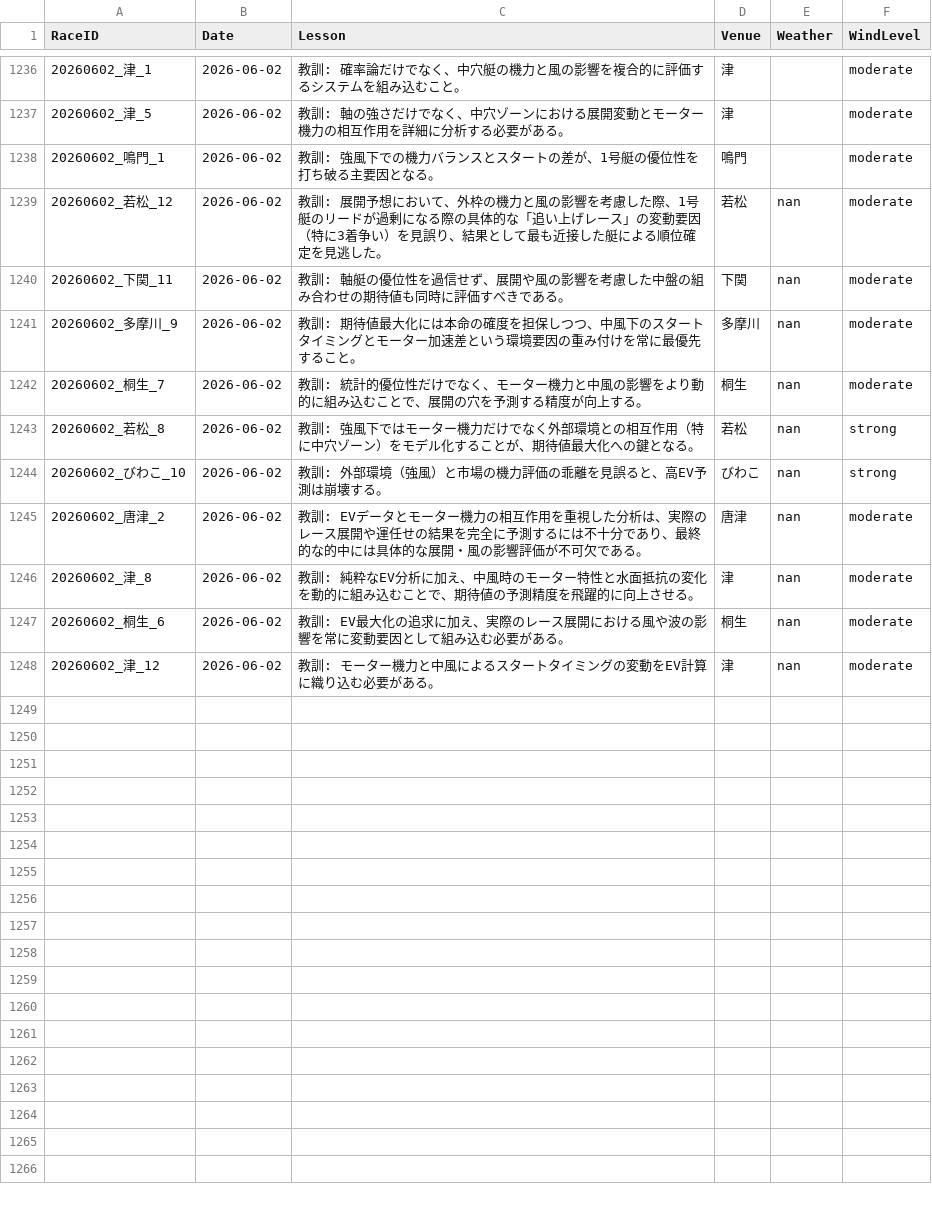
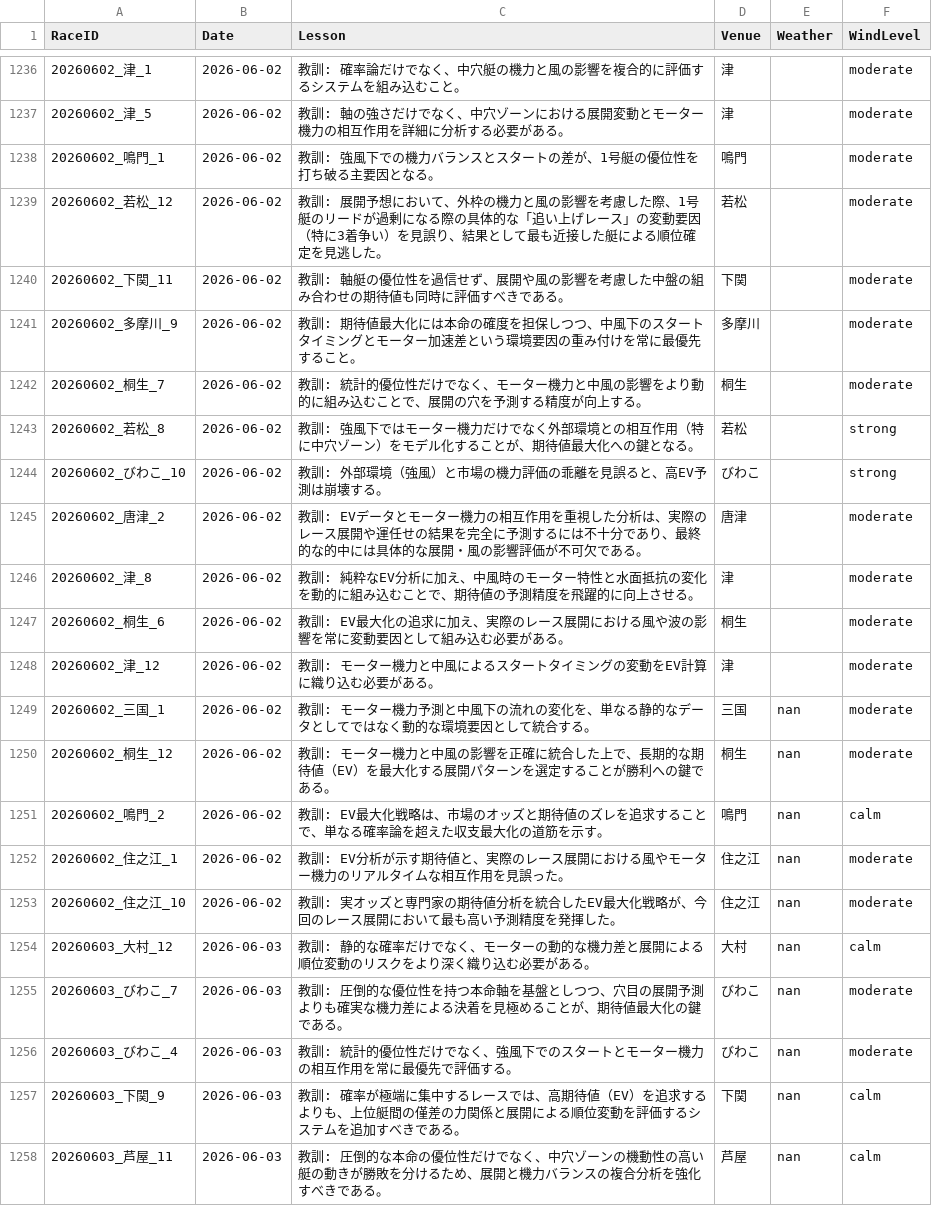
Before and after one commit to kids-masaru/Play, a CSV file: daily_data/daily_reflections.csv, drawn as a sheet; only a part is shown, gaps mark what is left out.

Commit message:
Auto-update dashboard data: 2026-07-10 00:08:24

```diff
--- a/daily_data/daily_reflections.csv
+++ b/daily_data/daily_reflections.csv
@@ -1241,11 +1241,21 @@ RaceID,Date,Lesson,Venue,Weather,WindLevel
 20260602_鳴門_1,2026-06-02,教訓: 強風下での機力バランスとスタートの差が、1号艇の優位性を打ち破る主要因となる。,鳴門,,moderate
-20260602_若松_12,2026-06-02,教訓: 展開予想において、外枠の機力と風の影響を考慮した際、1号艇のリードが過剰になる際の具体的な「追い上げレース」の変動要因（特に3着争い）を見誤り、結果として最も近接した艇による順位確定を見逃した。,若松,nan,moderate
-20260602_下関_11,2026-06-02,教訓: 軸艇の優位性を過信せず、展開や風の影響を考慮した中盤の組み合わせの期待値も同時に評価すべきである。,下関,nan,moderate
-20260602_多摩川_9,2026-06-02,教訓: 期待値最大化には本命の確度を担保しつつ、中風下のスタートタイミングとモーター加速差という環境要因の重み付けを常に最優先すること。,多摩川,nan,moderate
-20260602_桐生_7,2026-06-02,教訓: 統計的優位性だけでなく、モーター機力と中風の影響をより動的に組み込むことで、展開の穴を予測する精度が向上する。,桐生,nan,moderate
-20260602_若松_8,2026-06-02,教訓: 強風下ではモーター機力だけでなく外部環境との相互作用（特に中穴ゾーン）をモデル化することが、期待値最大化への鍵となる。,若松,nan,strong
-20260602_びわこ_10,2026-06-02,教訓: 外部環境（強風）と市場の機力評価の乖離を見誤ると、高EV予測は崩壊する。,びわこ,nan,strong
-20260602_唐津_2,2026-06-02,教訓: EVデータとモーター機力の相互作用を重視した分析は、実際のレース展開や運任せの結果を完全に予測するには不十分であり、最終的な的中には具体的な展開・風の影響評価が不可欠である。,唐津,nan,moderate
-20260602_津_8,2026-06-02,教訓: 純粋なEV分析に加え、中風時のモーター特性と水面抵抗の変化を動的に組み込むことで、期待値の予測精度を飛躍的に向上させる。,津,nan,moderate
-20260602_桐生_6,2026-06-02,教訓: EV最大化の追求に加え、実際のレース展開における風や波の影響を常に変動要因として組み込む必要がある。,桐生,nan,moderate
-20260602_津_12,2026-06-02,教訓: モーター機力と中風によるスタートタイミングの変動をEV計算に織り込む必要がある。,津,nan,moderate
+20260602_若松_12,2026-06-02,教訓: 展開予想において、外枠の機力と風の影響を考慮した際、1号艇のリードが過剰になる際の具体的な「追い上げレース」の変動要因（特に3着争い）を見誤り、結果として最も近接した艇による順位確定を見逃した。,若松,,moderate
+20260602_下関_11,2026-06-02,教訓: 軸艇の優位性を過信せず、展開や風の影響を考慮した中盤の組み合わせの期待値も同時に評価すべきである。,下関,,moderate
+20260602_多摩川_9,2026-06-02,教訓: 期待値最大化には本命の確度を担保しつつ、中風下のスタートタイミングとモーター加速差という環境要因の重み付けを常に最優先すること。,多摩川,,moderate
+20260602_桐生_7,2026-06-02,教訓: 統計的優位性だけでなく、モーター機力と中風の影響をより動的に組み込むことで、展開の穴を予測する精度が向上する。,桐生,,moderate
+20260602_若松_8,2026-06-02,教訓: 強風下ではモーター機力だけでなく外部環境との相互作用（特に中穴ゾーン）をモデル化することが、期待値最大化への鍵となる。,若松,,strong
+20260602_びわこ_10,2026-06-02,教訓: 外部環境（強風）と市場の機力評価の乖離を見誤ると、高EV予測は崩壊する。,びわこ,,strong
+20260602_唐津_2,2026-06-02,教訓: EVデータとモーター機力の相互作用を重視した分析は、実際のレース展開や運任せの結果を完全に予測するには不十分であり、最終的な的中には具体的な展開・風の影響評価が不可欠である。,唐津,,moderate
+20260602_津_8,2026-06-02,教訓: 純粋なEV分析に加え、中風時のモーター特性と水面抵抗の変化を動的に組み込むことで、期待値の予測精度を飛躍的に向上させる。,津,,moderate
+20260602_桐生_6,2026-06-02,教訓: EV最大化の追求に加え、実際のレース展開における風や波の影響を常に変動要因として組み込む必要がある。,桐生,,moderate
+20260602_津_12,2026-06-02,教訓: モーター機力と中風によるスタートタイミングの変動をEV計算に織り込む必要がある。,津,,moderate
+20260602_三国_1,2026-06-02,教訓: モーター機力予測と中風下の流れの変化を、単なる静的なデータとしてではなく動的な環境要因として統合する。,三国,nan,moderate
+20260602_桐生_12,2026-06-02,教訓: モーター機力と中風の影響を正確に統合した上で、長期的な期待値（EV）を最大化する展開パターンを選定することが勝利への鍵である。,桐生,nan,moderate
+20260602_鳴門_2,2026-06-02,教訓: EV最大化戦略は、市場のオッズと期待値のズレを追求することで、単なる確率論を超えた収支最大化の道筋を示す。,鳴門,nan,calm
+20260602_住之江_1,2026-06-02,教訓: EV分析が示す期待値と、実際のレース展開における風やモーター機力のリアルタイムな相互作用を見誤った。,住之江,nan,moderate
+20260602_住之江_10,2026-06-02,教訓: 実オッズと専門家の期待値分析を統合したEV最大化戦略が、今回のレース展開において最も高い予測精度を発揮した。,住之江,nan,moderate
+20260603_大村_12,2026-06-03,教訓: 静的な確率だけでなく、モーターの動的な機力差と展開による順位変動のリスクをより深く織り込む必要がある。,大村,nan,calm
+20260603_びわこ_7,2026-06-03,教訓: 圧倒的な優位性を持つ本命軸を基盤としつつ、穴目の展開予測よりも確実な機力差による決着を見極めることが、期待値最大化の鍵である。,びわこ,nan,moderate
+20260603_びわこ_4,2026-06-03,教訓: 統計的優位性だけでなく、強風下でのスタートとモーター機力の相互作用を常に最優先で評価する。,びわこ,nan,moderate
+20260603_下関_9,2026-06-03,教訓: 確率が極端に集中するレースでは、高期待値（EV）を追求するよりも、上位艇間の僅差の力関係と展開による順位変動を評価するシステムを追加すべきである。,下関,nan,calm
+20260603_芦屋_11,2026-06-03,教訓: 圧倒的な本命の優位性だけでなく、中穴ゾーンの機動性の高い艇の動きが勝敗を分けるため、展開と機力バランスの複合分析を強化すべきである。,芦屋,nan,calm
```
Also changed, not shown: dashboard/public/daily_data/daily_reflections.csv, 7 other files.
